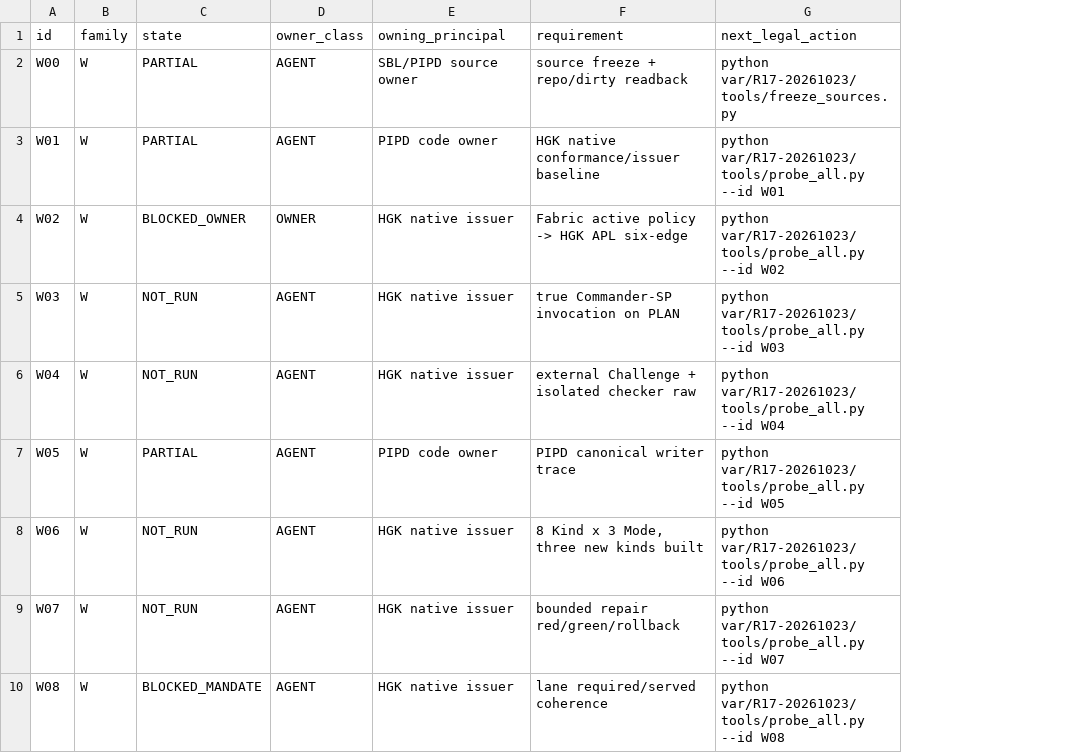
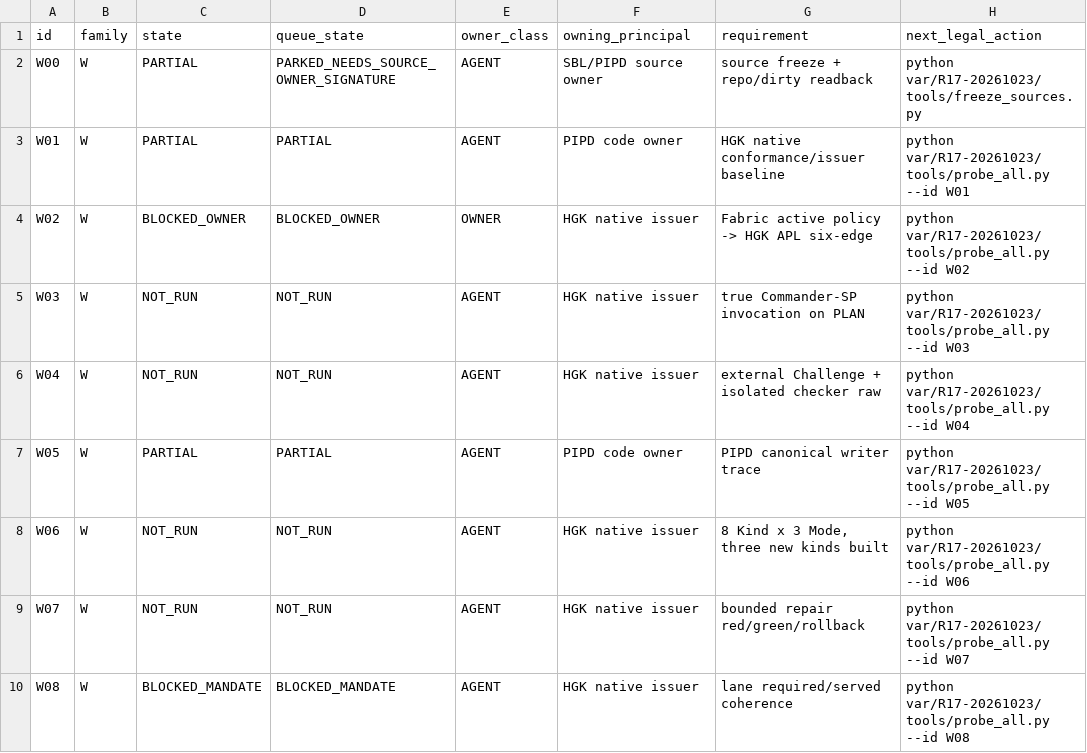
Before and after one commit to shw097-team/SBL, a CSV file: evidence/r17-session-handoff-20261024/R17_145_STATUS.csv, drawn as a sheet; only a part is shown; the diff names each change by its address in the sheet, - before the commit and + after, or states it on an @@ line.

Commit message:
evidence(r17-handoff): carry queue state per ID so the next-legal-action selector cannot pick a parked row

```diff
--- a/evidence/r17-session-handoff-20261024/R17_145_STATUS.csv
+++ b/evidence/r17-session-handoff-20261024/R17_145_STATUS.csv
+column D (queue_state), rows 2-10: PARKED_NEEDS_SOURCE_OWNER_SIGNATURE | PARTIAL | BLOCKED_OWNER | NOT_RUN | NOT_RUN | PARTIAL | NOT_RUN | NOT_RUN | BLOCKED_MANDATE
```
